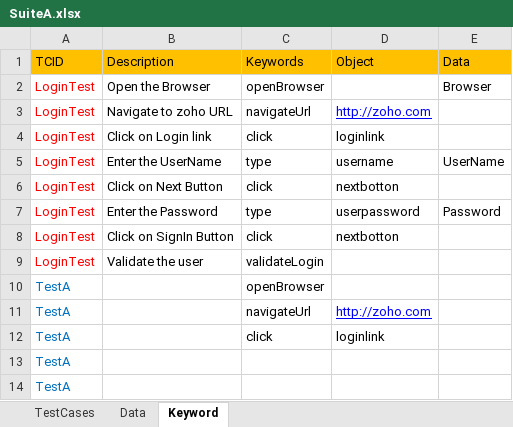
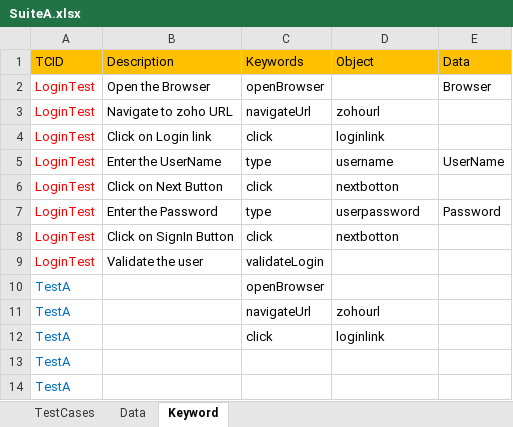
Before and after one commit to ravilella1234/marchmorning8AMrepo, an Excel workbook: CRMProject/target/test-classes/SuiteA.xlsx, sheet Keyword, drawn as a sheet; values as stored, in another font and other column widths than the file's, no borders; the diff names each change by its address in the sheet, - before the commit and + after, or states it on an @@ line.

```diff
--- a/CRMProject/target/test-classes/SuiteA.xlsx (sheet Keyword)
+++ b/CRMProject/target/test-classes/SuiteA.xlsx (sheet Keyword)
-D3 (Object): http://zoho.com
+D3 (Object): zohourl
@@ D3 underline: on → off, text colour: #0000FF → black @@
-D11 (Object): http://zoho.com
+D11 (Object): zohourl
@@ D11 underline: on → off, text colour: #0000FF → black @@
```
Also changed, not shown: sheet TestCases, 23 other files.
